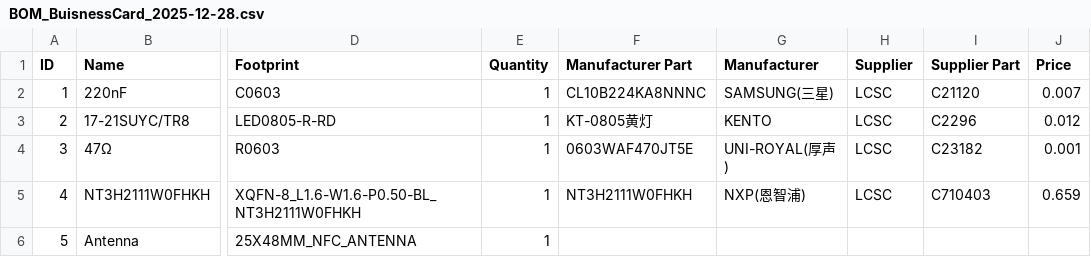
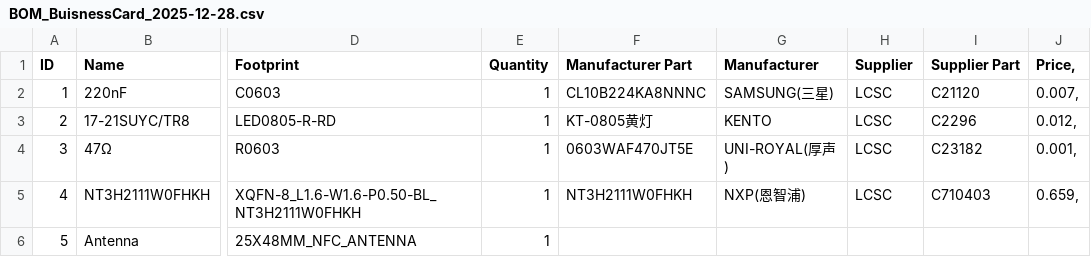
Before and after one commit to ParkerW1234/HackCard, a CSV file: BOM_BuisnessCard_2025-12-28.csv, drawn as a sheet; only a part is shown, gaps mark what is left out; the diff names each change by its address in the sheet, - before the commit and + after, or states it on an @@ line.

```diff
--- a/BOM_BuisnessCard_2025-12-28.csv
+++ b/BOM_BuisnessCard_2025-12-28.csv
-J1: Price
+J1: Price,
-J2 (Price,): 0.007
+J2 (Price,): 0.007,
-J3 (Price,): 0.012
+J3 (Price,): 0.012,
-J4 (Price,): 0.001
+J4 (Price,): 0.001,
-J5 (Price,): 0.659
+J5 (Price,): 0.659,
```
